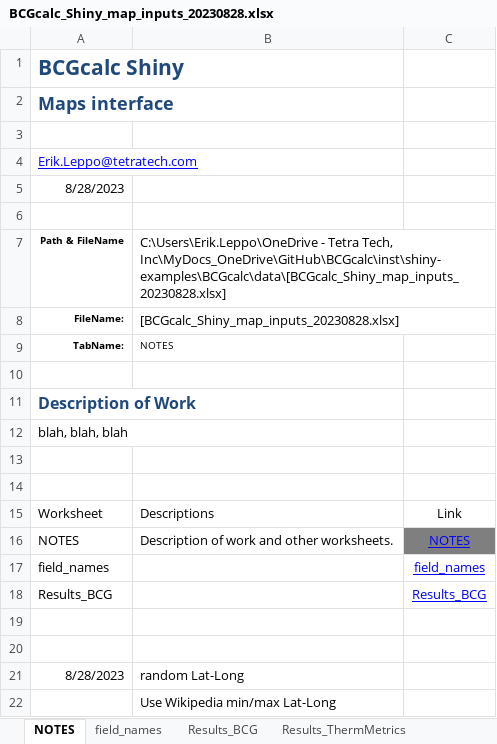
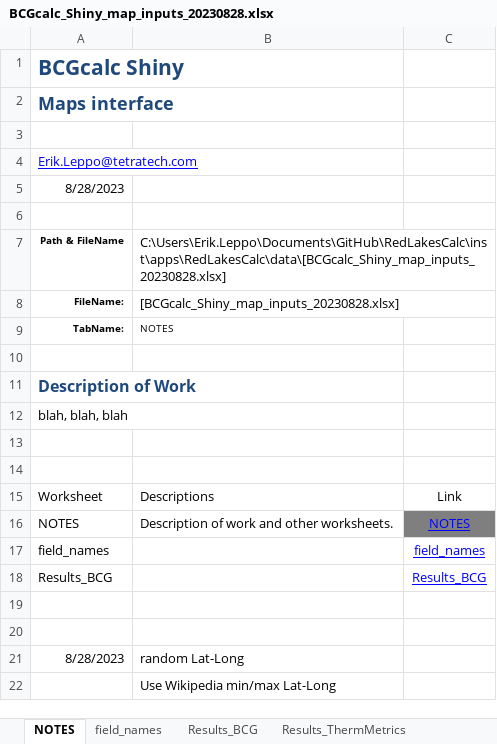
Before and after one commit to leppott/MNcalc, an Excel workbook: inst/apps/RedLakesCalc/data/BCGcalc_Shiny_map_inputs_20230828.xlsx, sheet NOTES, drawn as a sheet; values as stored, in another font and other column widths than the file's, no borders; table styles not drawn; the diff names each change by its address in the sheet, - before the commit and + after, or states it on an @@ line.

Commit message:
v0.1.0.9014
* fix: Update file to avoid readxl import message
    + data/BCGcalc_Shiny_map_inputs_20230828.xlsx

```diff
--- a/inst/apps/RedLakesCalc/data/BCGcalc_Shiny_map_inputs_20230828.xlsx (sheet NOTES)
+++ b/inst/apps/RedLakesCalc/data/BCGcalc_Shiny_map_inputs_20230828.xlsx (sheet NOTES)
-B7: C:\Users\Erik.Leppo\OneDrive - Tetra Tech, Inc\MyDocs_OneDrive\GitHub\BCGcalc\inst\shiny-examples\BCGcalc\data\[BCGcalc_Shiny_map_inputs_20230828.xlsx]
+B7: C:\Users\Erik.Leppo\Documents\GitHub\RedLakesCalc\inst\apps\RedLakesCalc\data\[BCGcalc_Shiny_map_inputs_20230828.xlsx]
```
Also changed, not shown: sheet Results_BDI, sheet Results_FuzzyThermal, sheet Results_BCG, sheet Results_ThermMetrics, sheet Results_MTTI, sheet field_names, 5 other files.
